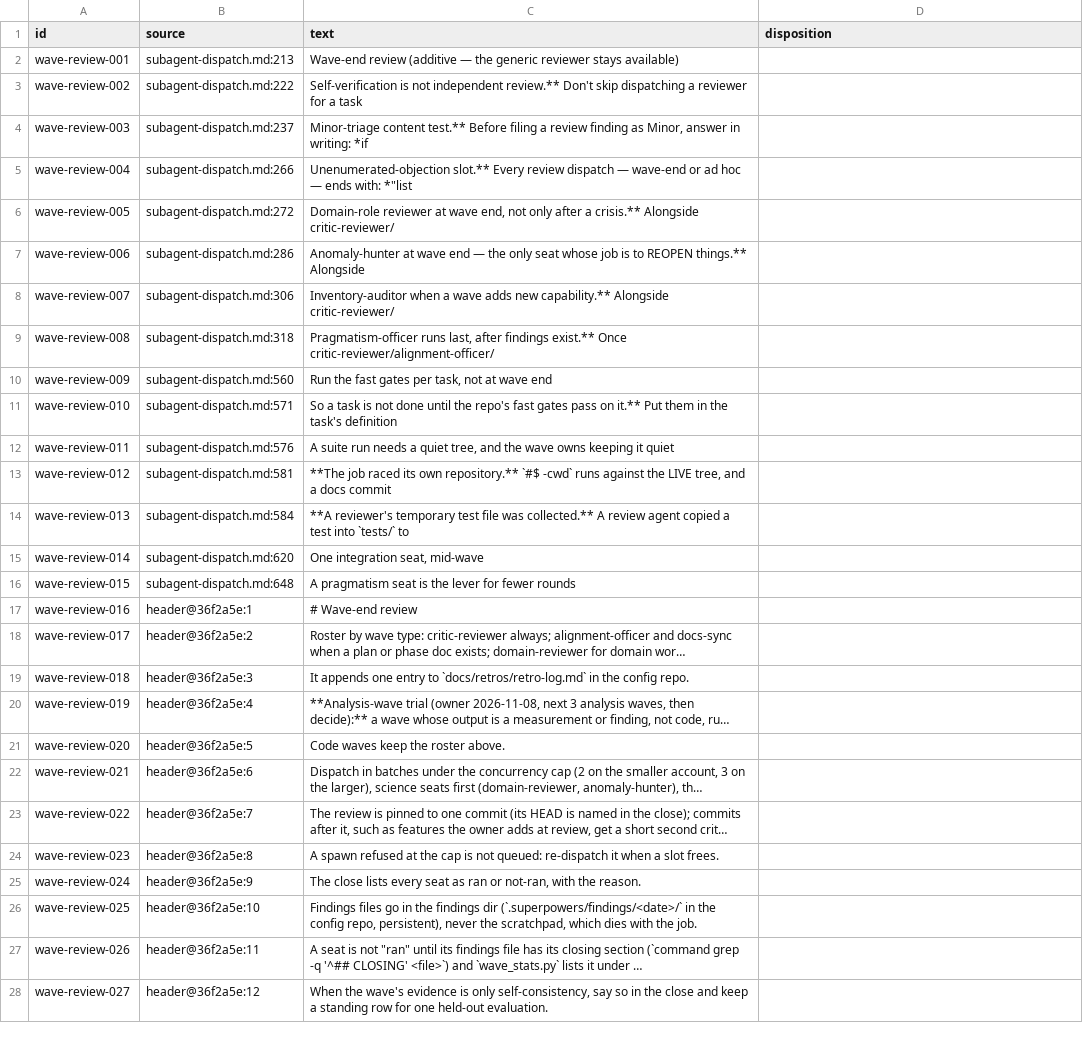
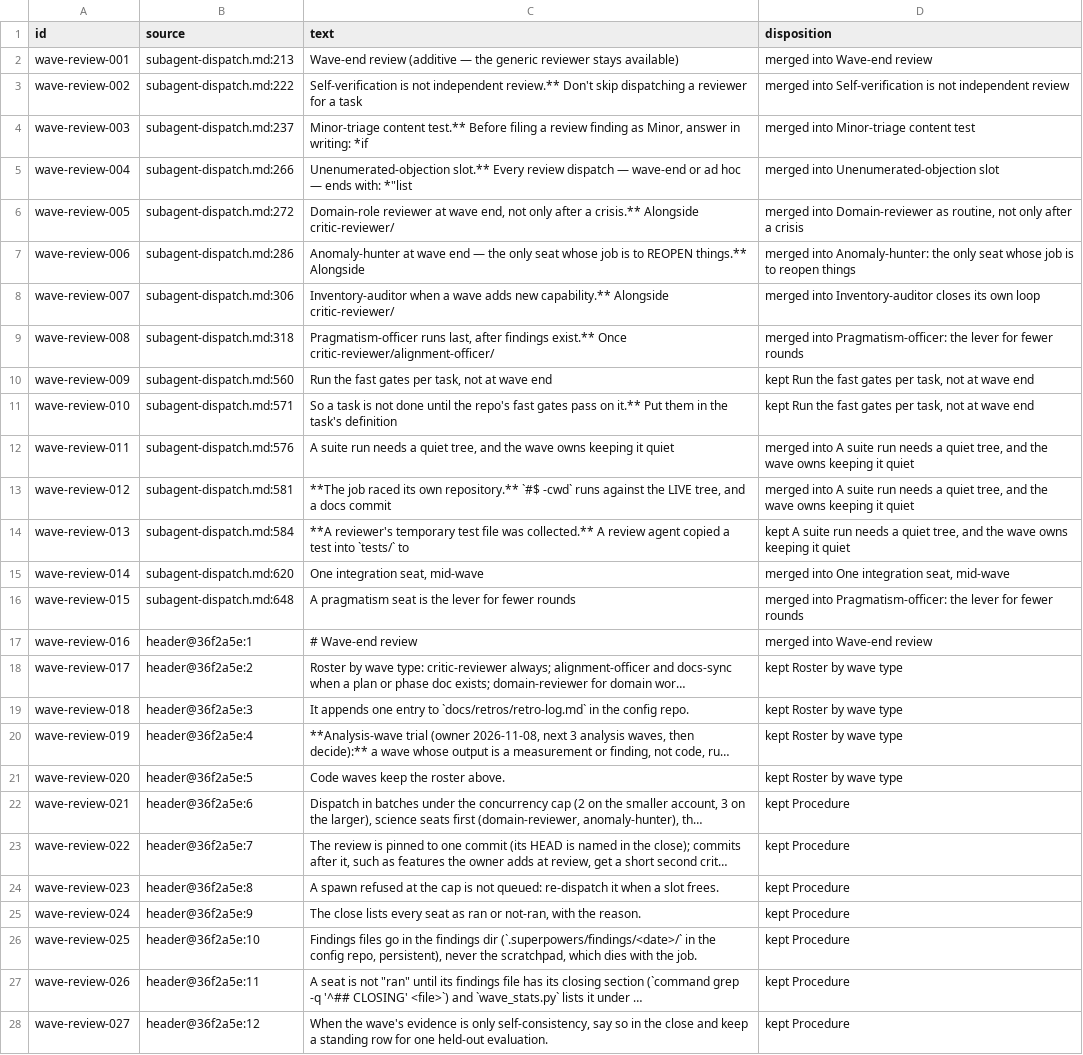
Before and after one commit to FilyCode/architect-setup-overlapping-claude-copilot-useage, a TSV file: docs/history/consolidation-2026-11/wave-review.tsv, drawn as a sheet; only a part is shown; long unchanged cells end in …; the diff covers the shown part only; the diff names each change by its address in the sheet, - before the commit and + after, or states it on an @@ line.

```diff
--- a/docs/history/consolidation-2026-11/wave-review.tsv
+++ b/docs/history/consolidation-2026-11/wave-review.tsv
-D2 (disposition): (empty)
+D2 (disposition): merged into Wave-end review
-D3 (disposition): (empty)
+D3 (disposition): merged into Self-verification is not independent review
-D4 (disposition): (empty)
+D4 (disposition): merged into Minor-triage content test
-D5 (disposition): (empty)
+D5 (disposition): merged into Unenumerated-objection slot
-D6 (disposition): (empty)
+D6 (disposition): merged into Domain-reviewer as routine, not only after a crisis
-D7 (disposition): (empty)
+D7 (disposition): merged into Anomaly-hunter: the only seat whose job is to reopen things
-D8 (disposition): (empty)
+D8 (disposition): merged into Inventory-auditor closes its own loop
-D9 (disposition): (empty)
+D9 (disposition): merged into Pragmatism-officer: the lever for fewer rounds
-D10:D11 (disposition): (empty)
+D10:D11 (disposition): kept Run the fast gates per task, not at wave end
-D12:D13 (disposition): (empty)
+D12:D13 (disposition): merged into A suite run needs a quiet tree, and the wave owns keeping it quiet
-D14 (disposition): (empty)
+D14 (disposition): kept A suite run needs a quiet tree, and the wave owns keeping it quiet
-D15 (disposition): (empty)
+D15 (disposition): merged into One integration seat, mid-wave
-D16 (disposition): (empty)
+D16 (disposition): merged into Pragmatism-officer: the lever for fewer rounds
-D17 (disposition): (empty)
+D17 (disposition): merged into Wave-end review
-D18:D21 (disposition): (empty)
+D18:D21 (disposition): kept Roster by wave type
-D22:D28 (disposition): (empty)
+D22:D28 (disposition): kept Procedure
```
Also changed, not shown: 10 edited cells elsewhere in this file, 1 other file.
